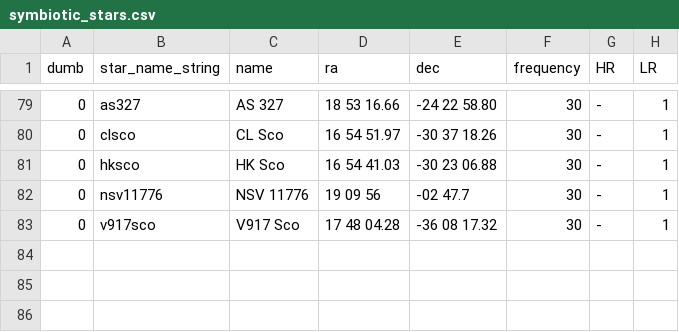
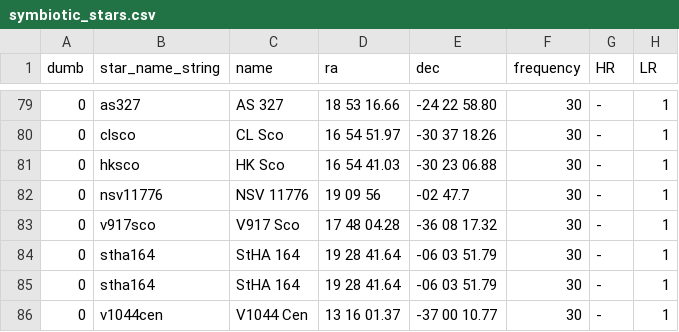
Before and after one commit to aras-database/database, a CSV file: data/symbiotic_stars.csv, drawn as a sheet; only a part is shown, gaps mark what is left out.

```diff
--- a/data/symbiotic_stars.csv
+++ b/data/symbiotic_stars.csv
@@ -83 +83,4 @@ dumb;star_name_string;name;ra;dec;frequency;HR;LR
 0;v917sco;V917 Sco;17 48 04.28;-36 08 17.32;30;-;1
+0;stha164;StHA 164;19 28 41.64;-06 03 51.79;30;-;1
+0;stha164;StHA 164;19 28 41.64;-06 03 51.79;30;-;1
+0;v1044cen;V1044 Cen;13 16 01.37;-37 00 10.77;30;-;1
```
Also changed, not shown: data/objects.csv, 19 other files.
